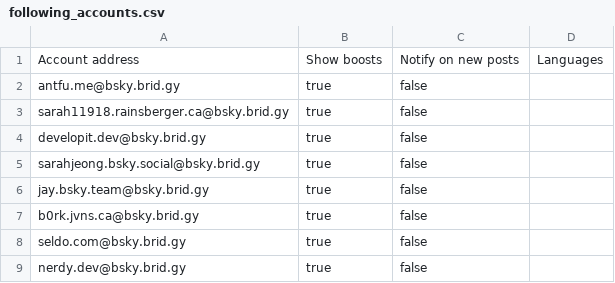
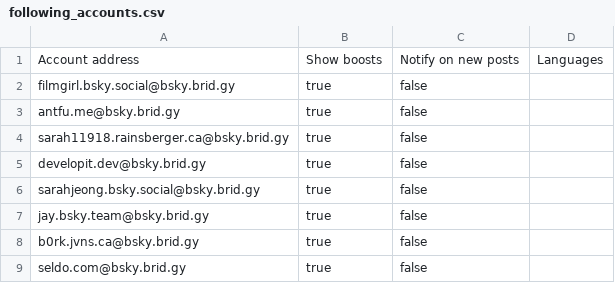
Before and after one commit to ayoayco/ayco.io-astro, a CSV file: public/following_accounts.csv, drawn as a sheet; only a part is shown; the shorter side is filled out with more unchanged rows; the diff names each change by its address in the sheet, - before the commit and + after, or states it on an @@ line.

Commit message:
feat: add filmgirl to tech-bsky-fedi

```diff
--- a/public/following_accounts.csv
+++ b/public/following_accounts.csv
+row 2: filmgirl.bsky.social@bsky.brid.gy | true | false
```
